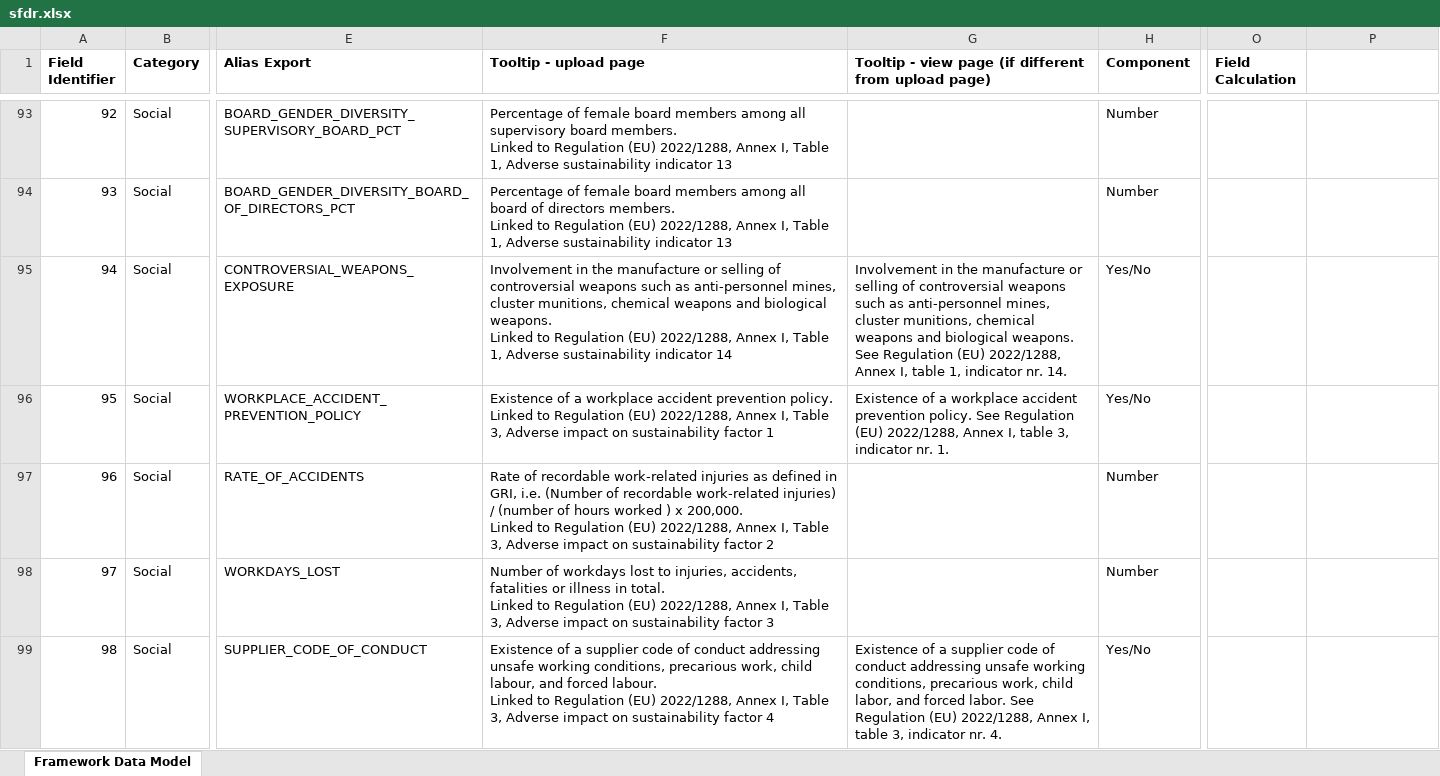
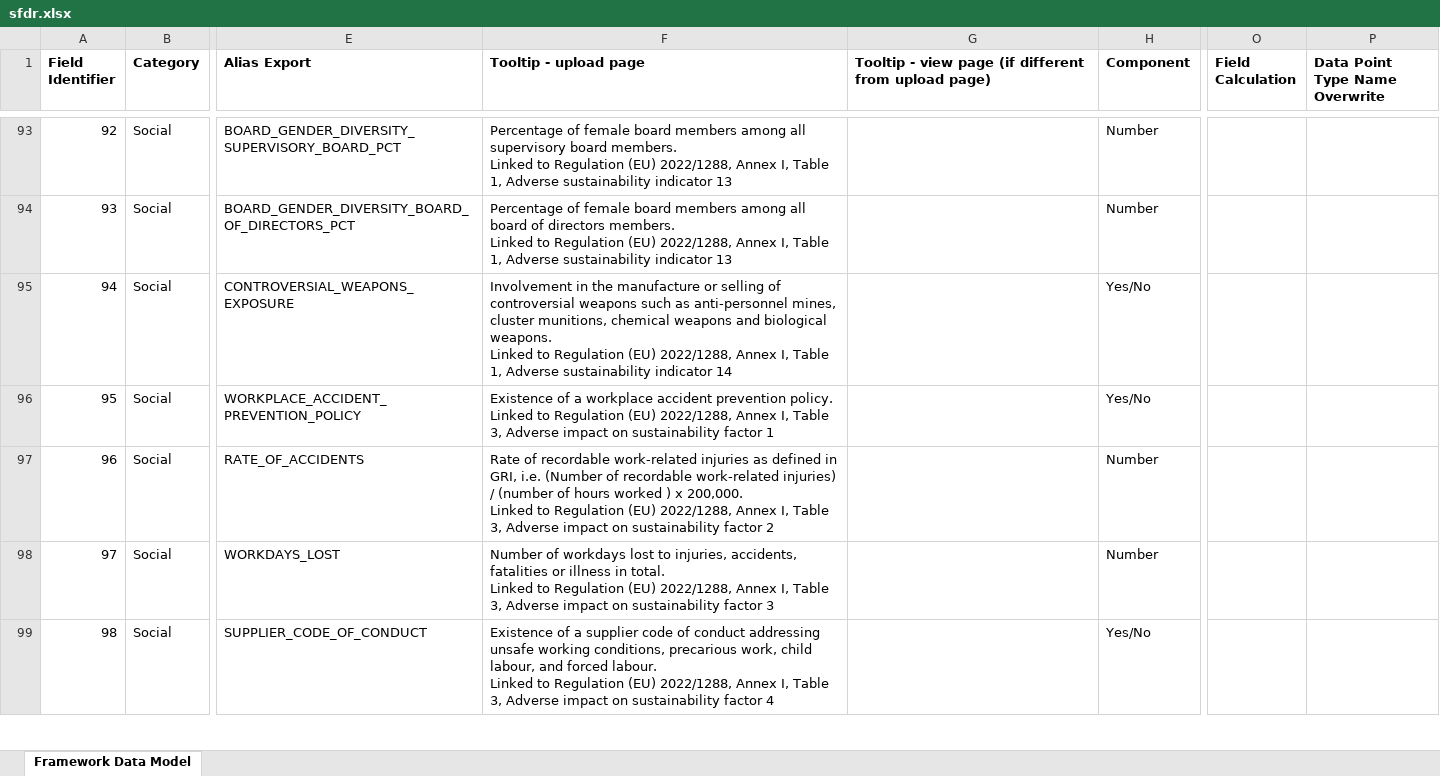
Before and after one commit to d-fine/Dataland, an Excel workbook: dataland-framework-toolbox/inputs/sfdr/sfdr.xlsx, sheet Framework Data Model, drawn as a sheet; only a part is shown, gaps mark what is left out; values as stored, in another font and other column widths than the file's, no borders; the diff covers the shown part only; the diff names each change by its address in the sheet, - before the commit and + after, or states it on an @@ line.

```diff
--- a/dataland-framework-toolbox/inputs/sfdr/sfdr.xlsx (sheet Framework Data Model)
+++ b/dataland-framework-toolbox/inputs/sfdr/sfdr.xlsx (sheet Framework Data Model)
-P1: (empty)
+P1: Data Point Type Name Overwrite
-G95: Involvement in the manufacture or selling of controversial weapons such as anti-personnel mines, cluster munitions, chemical weapons and biological weapons. See Regulation (EU) 2022/1288, Annex I, table 1, indicator nr. 14.
+G95: (empty)
-G96: Existence of a workplace accident prevention policy. See Regulation (EU) 2022/1288, Annex I, table 3, indicator nr. 1.
+G96: (empty)
-G99: Existence of a supplier code of conduct addressing unsafe working conditions, precarious work, child labor, and forced labor. See Regulation (EU) 2022/1288, Annex I, table 3, indicator nr. 4.
+G99: (empty)
```
Also changed, not shown: 48 edited cells elsewhere in this sheet, 7 other files.
